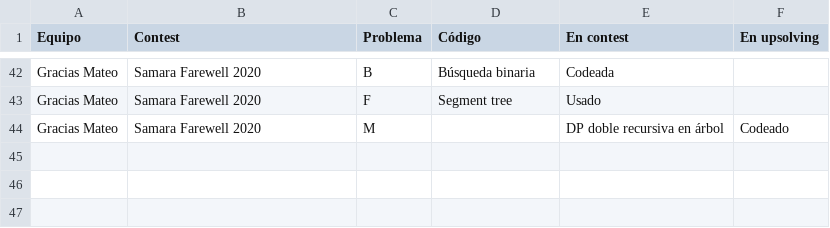
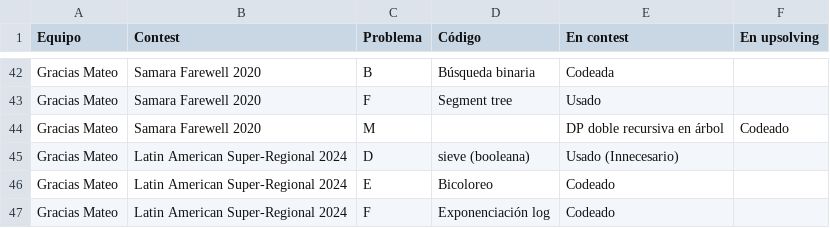
Before and after one commit to IvanRenison/ProgrammingProblems, a CSV file: .CodeUsageData/Equipos.csv, drawn as a sheet; only a part is shown, gaps mark what is left out.

Commit message:
Some problems of Latin American Super-Regional 2024

```diff
--- a/.CodeUsageData/Equipos.csv
+++ b/.CodeUsageData/Equipos.csv
@@ -44 +44,4 @@ Gracias Mateo, Samara Farewell 2020, F, Segment tree, Usado,
 Gracias Mateo, Samara Farewell 2020, M, , "DP doble recursiva en árbol", Codeado
+Gracias Mateo, Latin American Super-Regional 2024, D, sieve (booleana), Usado (Innecesario),
+Gracias Mateo, Latin American Super-Regional 2024, E, Bicoloreo, Codeado,
+Gracias Mateo, Latin American Super-Regional 2024, F, Exponenciación log, Codeado,
```
Also changed, not shown: 4 other files.
